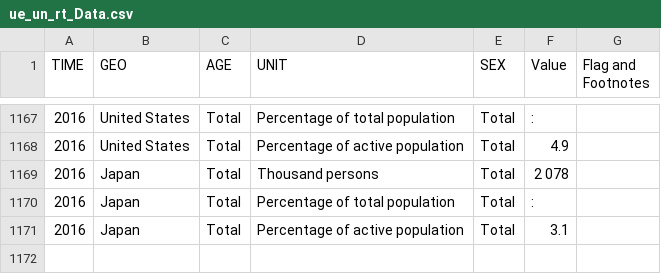
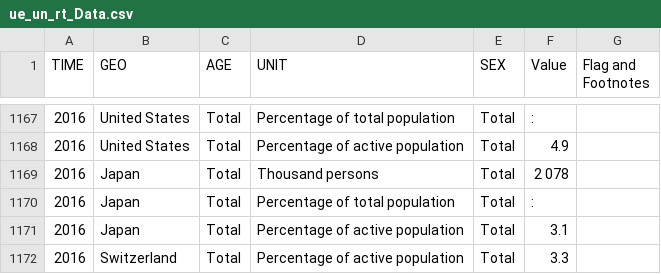
Before and after one commit to brunowicht/ada_project, a CSV file: 03 - Interactive Viz/data/ue_un_rt_Data.csv, drawn as a sheet; only a part is shown, gaps mark what is left out.

Commit message:
adding swiss data for ex1 and saving map in html

```diff
--- a/03 - Interactive Viz/data/ue_un_rt_Data.csv
+++ b/03 - Interactive Viz/data/ue_un_rt_Data.csv
@@ -1171 +1171,2 @@
 "2016","Japan","Total","Percentage of active population","Total","3.1",""
+"2016","Switzerland","Total","Percentage of active population","Total","3.3",""
```
Also changed, not shown: 2 other files.
